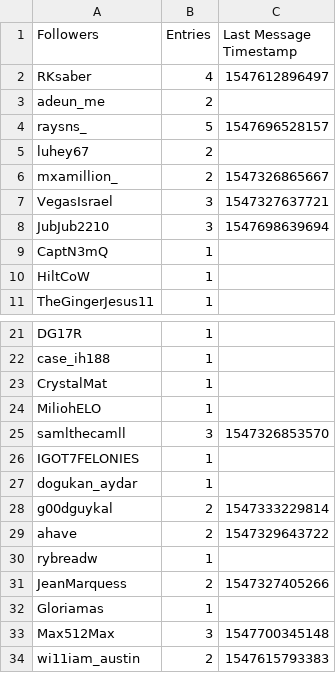
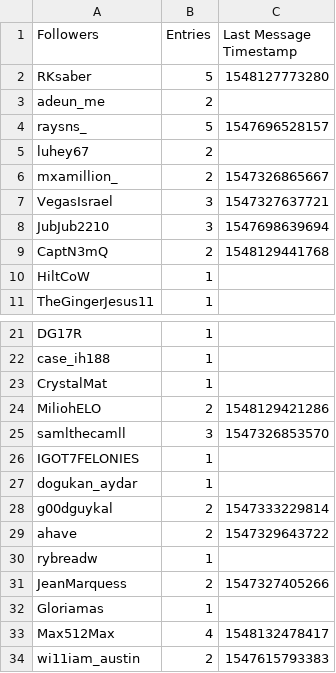
Before and after one commit to Wilson-Cal/Giveaway-Tracker, a CSV file: 50for50.csv, drawn as a sheet; only a part is shown, gaps mark what is left out.

Commit message:
Update CSV

```diff
--- a/50for50.csv
+++ b/50for50.csv
@@ -1,3 +1,3 @@
 Followers,Entries,Last Message Timestamp
-RKsaber,4,1547612896497
+RKsaber,5,1548127773280
 adeun_me,2,
@@ -8,3 +8,3 @@ VegasIsrael,3,1547327637721
 JubJub2210,3,1547698639694
-CaptN3mQ,1,
+CaptN3mQ,2,1548129441768
 HiltCoW,1,
@@ -23,3 +23,3 @@ case_ih188,1,
 CrystalMat,1,
-MiliohELO,1,
+MiliohELO,2,1548129421286
 samlthecamll,3,1547326853570
@@ -32,3 +32,3 @@ JeanMarquess,2,1547327405266
 Gloriamas,1,
-Max512Max,3,1547700345148
+Max512Max,4,1548132478417
 wi11iam_austin,2,1547615793383
```
